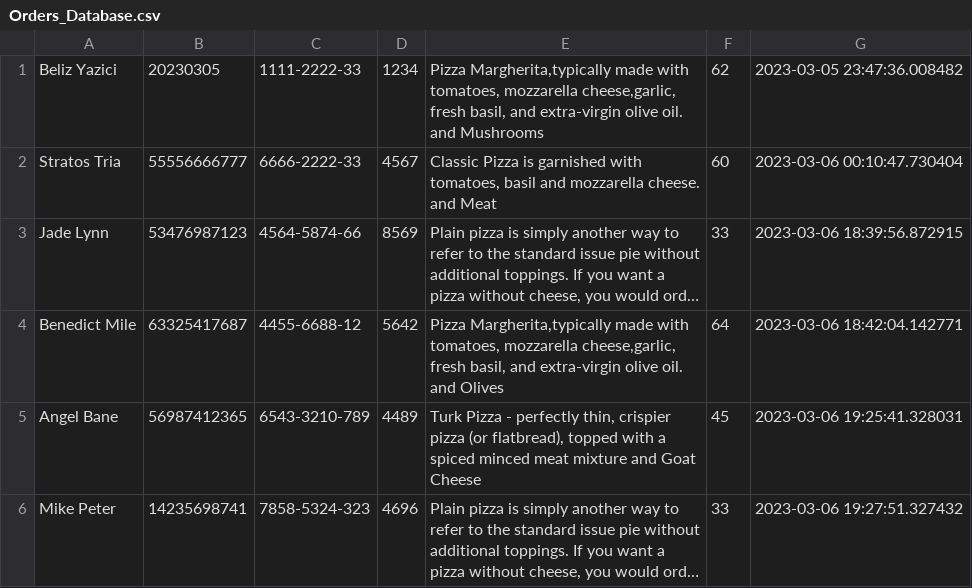
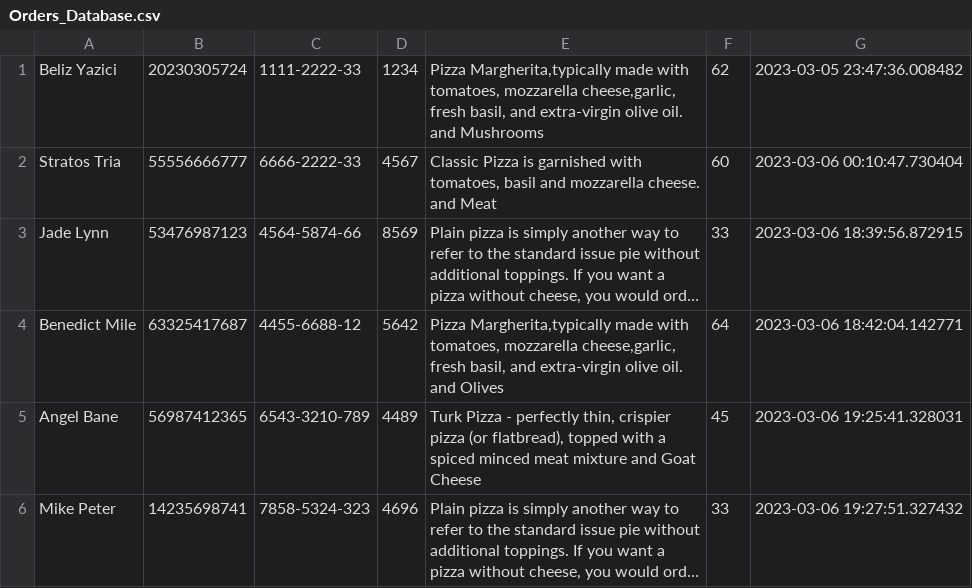
Before and after one commit to belizyazici/PizzaOrderSystem, a CSV file: Orders_Database.csv, drawn as a sheet; long unchanged cells end in ….

Commit message:
Update Orders_Database.csv

```diff
--- a/Orders_Database.csv
+++ b/Orders_Database.csv
@@ -1,2 +1,2 @@
-Beliz Yazici,20230305,1111-2222-33,1234,"Pizza Margherita,typically made with tomatoes, mozzarella cheese,garlic, fresh basil, and extra-virgin olive oil. and Mushrooms",62,2023-03-05 23:47:36.008482
+Beliz Yazici,20230305724,1111-2222-33,1234,"Pizza Margherita,typically made with tomatoes, mozzarella cheese,garlic, fresh basil, and extra-virgin olive oil. and Mushrooms",62,2023-03-05 23:47:36.008482
 Stratos Tria,55556666777,6666-2222-33,4567,"Classic Pizza is garnished with tomatoes, basil and mozzarella cheese. and Meat",60,2023-03-06 00:10:47.730404
```
